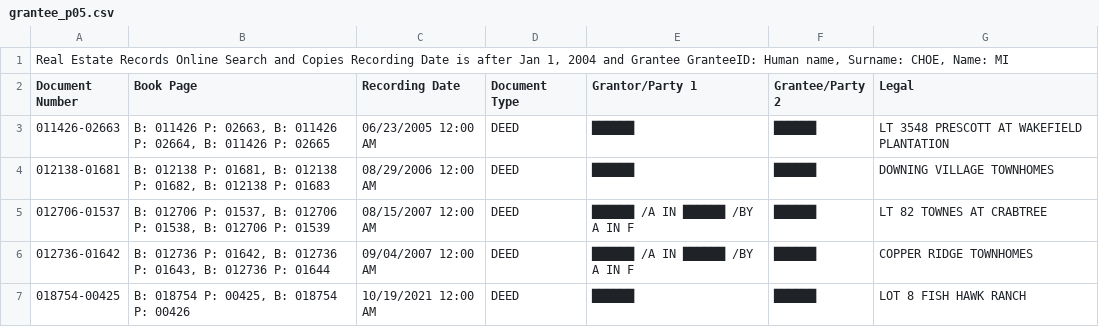
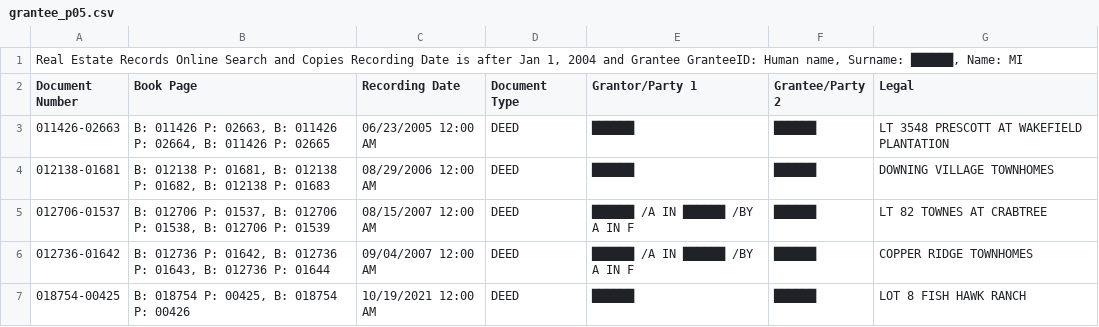
Before and after one commit to Talos-Operations-LLC/website, a CSV file: public/demo/files/clean/rod/grantee_p05.csv, drawn as a sheet.

```diff
--- a/public/demo/files/clean/rod/grantee_p05.csv
+++ b/public/demo/files/clean/rod/grantee_p05.csv
@@ -1,2 +1,2 @@
-"Real Estate Records Online Search and Copies  Recording Date is after Jan 1, 2004 and Grantee GranteeID: Human name, Surname: CHOE, Name: MI"
+"Real Estate Records Online Search and Copies  Recording Date is after Jan 1, 2004 and Grantee GranteeID: Human name, Surname: ██████, Name: MI"
 "Document Number","Book Page","Recording Date","Document Type","Grantor/Party 1","Grantee/Party 2","Legal"
```
Also changed, not shown: public/demo/files/clean/rod/grantee_p04.csv, public/demo/files/clean/rod/grantor_p04.csv, 24 other files.
